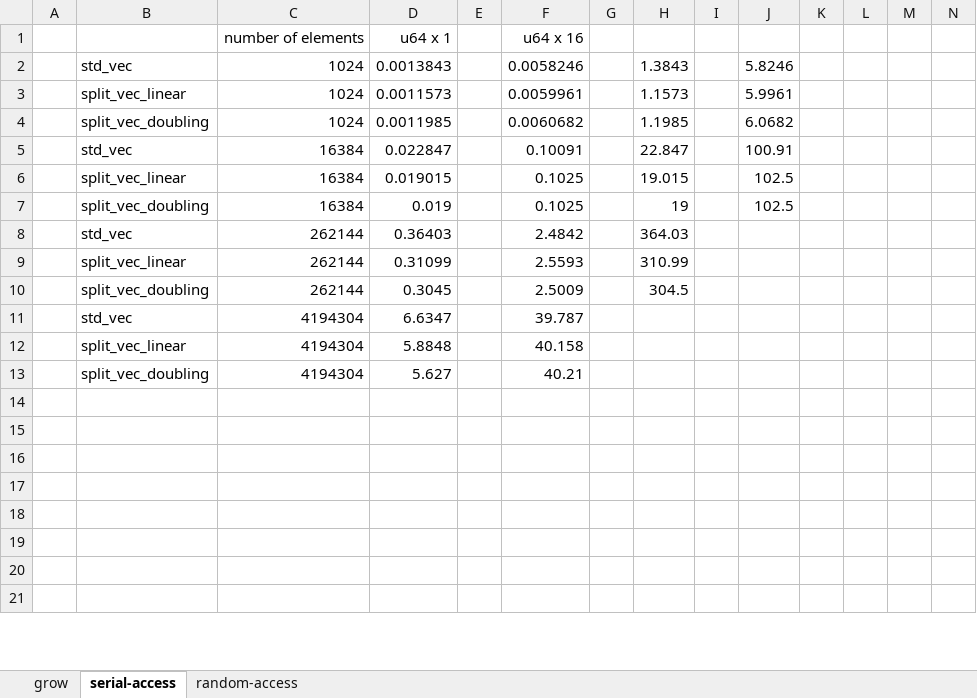
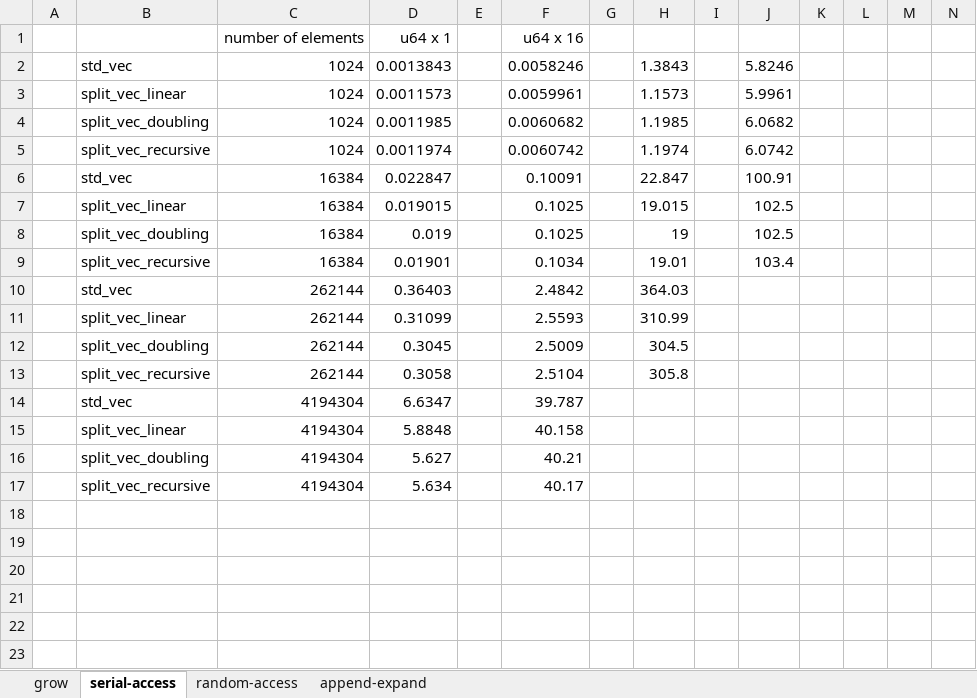
Before and after one commit to orxfun/orx-split-vec, an Excel workbook: benches/results/grow.xlsx, sheet serial-access, drawn as a sheet; only a part is shown; the shorter side is filled out with more unchanged rows; values as stored, in another font and other column widths than the file's, no borders; conditional formats not drawn; addresses are those after the commit; the diff covers the shown part only; the diff names each change by its address in the sheet, - before the commit and + after, or states it on an @@ line.

Commit message:
recursive growth strategy is introduced
* `Recursive` growth strategy is defined and implemented.
* Benchmarks extended by including the `Recursive` strategy and adding the `append` benchmark.
* `IntoFragments` trait is defined to allow overloading in `append` function.
* Documentation is updated accordingly.

```diff
--- a/benches/results/grow.xlsx (sheet serial-access)
+++ b/benches/results/grow.xlsx (sheet serial-access)
+sheet tab: append-expand
+row 5:  | split_vec_recursive | 1024 | 0.0011974 |  | 0.0060742 |  | 1.1974 |  | 6.0742
+row 9:  | split_vec_recursive | 16384 | 0.01901 |  | 0.1034 |  | 19.01 |  | 103.4
+row 13:  | split_vec_recursive | 262144 | 0.3058 |  | 2.5104 |  | 305.8
-row 17: (empty)
+row 17:  | split_vec_recursive | 4194304 | 5.634 |  | 40.17
```
Also changed, not shown: 4 added rows and 8 edited cells elsewhere in this sheet, sheet random-access, formulas that keep their value, 25 other files.
